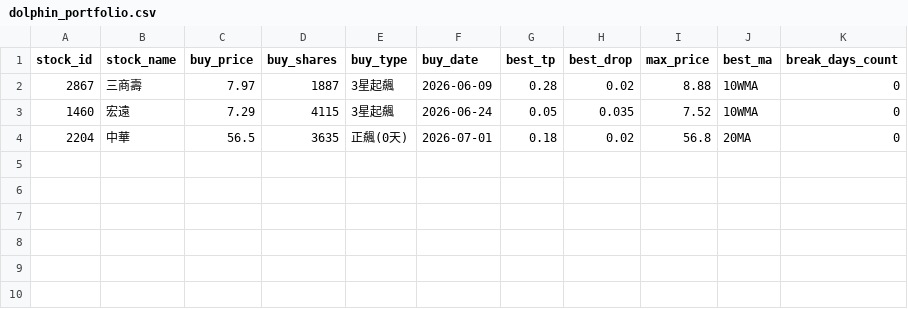
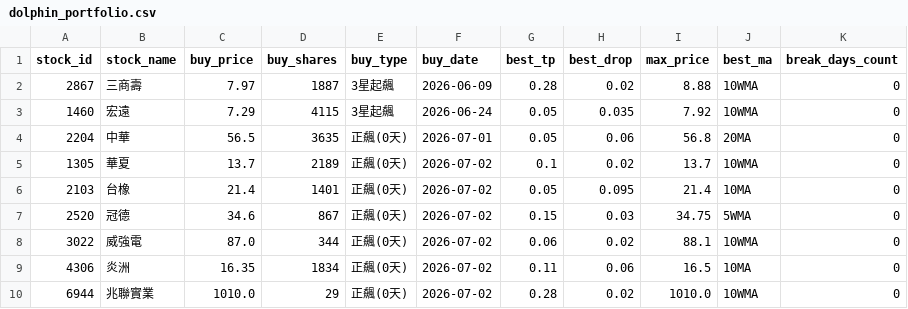
Before and after one commit to chunyulaie/my-dolphin-radar, a CSV file: dolphin_portfolio.csv, drawn as a sheet.

```diff
--- a/dolphin_portfolio.csv
+++ b/dolphin_portfolio.csv
@@ -2,3 +2,9 @@ stock_id,stock_name,buy_price,buy_shares,buy_type,buy_date,best_tp,best_drop,max
 2867,三商壽,7.97,1887,3星起飆,2026-06-09,0.28,0.02,8.88,10WMA,0
-1460,宏遠,7.29,4115,3星起飆,2026-06-24,0.05,0.035,7.52,10WMA,0
-2204,中華,56.5,3635,正飆(0天),2026-07-01,0.18,0.02,56.8,20MA,0
+1460,宏遠,7.29,4115,3星起飆,2026-06-24,0.05,0.035,7.92,10WMA,0
+2204,中華,56.5,3635,正飆(0天),2026-07-01,0.05,0.06,56.8,20MA,0
+1305,華夏,13.7,2189,正飆(0天),2026-07-02,0.1,0.02,13.7,10WMA,0
+2103,台橡,21.4,1401,正飆(0天),2026-07-02,0.05,0.095,21.4,10MA,0
+2520,冠德,34.6,867,正飆(0天),2026-07-02,0.15,0.03,34.75,5WMA,0
+3022,威強電,87.0,344,正飆(0天),2026-07-02,0.06,0.02,88.1,10WMA,0
+4306,炎洲,16.35,1834,正飆(0天),2026-07-02,0.11,0.06,16.5,10MA,0
+6944,兆聯實業,1010.0,29,正飆(0天),2026-07-02,0.28,0.02,1010.0,10WMA,0
```
Also changed, not shown: 3 other files.
